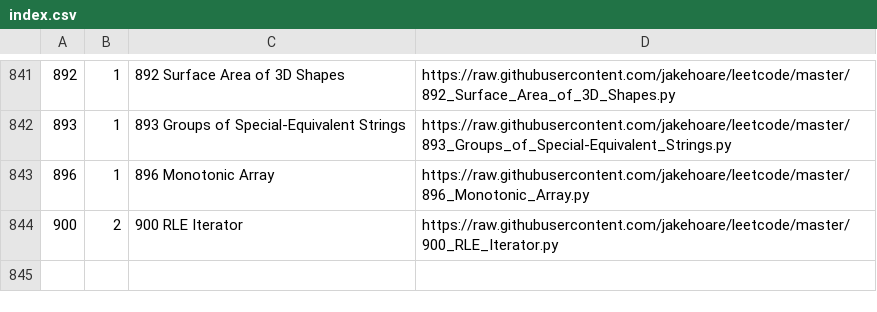
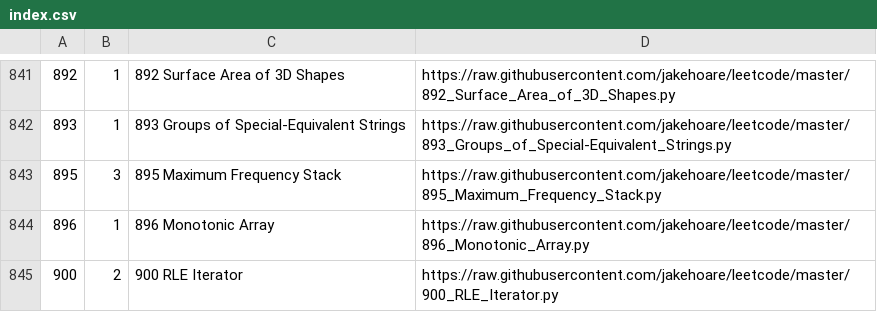
Before and after one commit to jakehoare/leetcode, a CSV file: index.csv, drawn as a sheet; only a part is shown, gaps mark what is left out.

Commit message:
Update index.

```diff
--- a/index.csv
+++ b/index.csv
@@ -842,2 +842,3 @@
 893,1,893 Groups of Special-Equivalent Strings,https://raw.githubusercontent.com/jakehoare/leetcode/master/893_Groups_of_Special-Equivalent_Strings.py
+895,3,895 Maximum Frequency Stack,https://raw.githubusercontent.com/jakehoare/leetcode/master/895_Maximum_Frequency_Stack.py
 896,1,896 Monotonic Array,https://raw.githubusercontent.com/jakehoare/leetcode/master/896_Monotonic_Array.py
```
